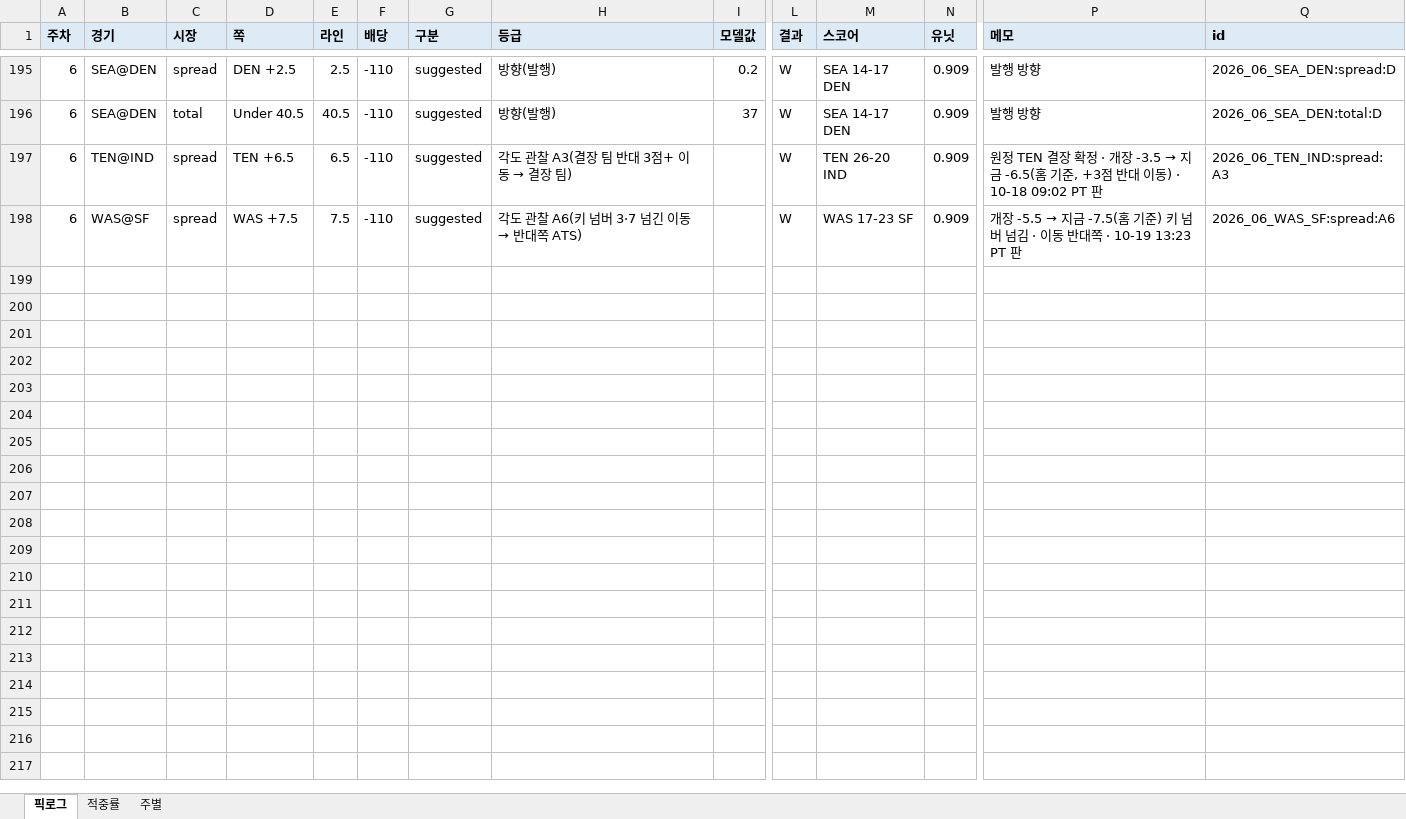
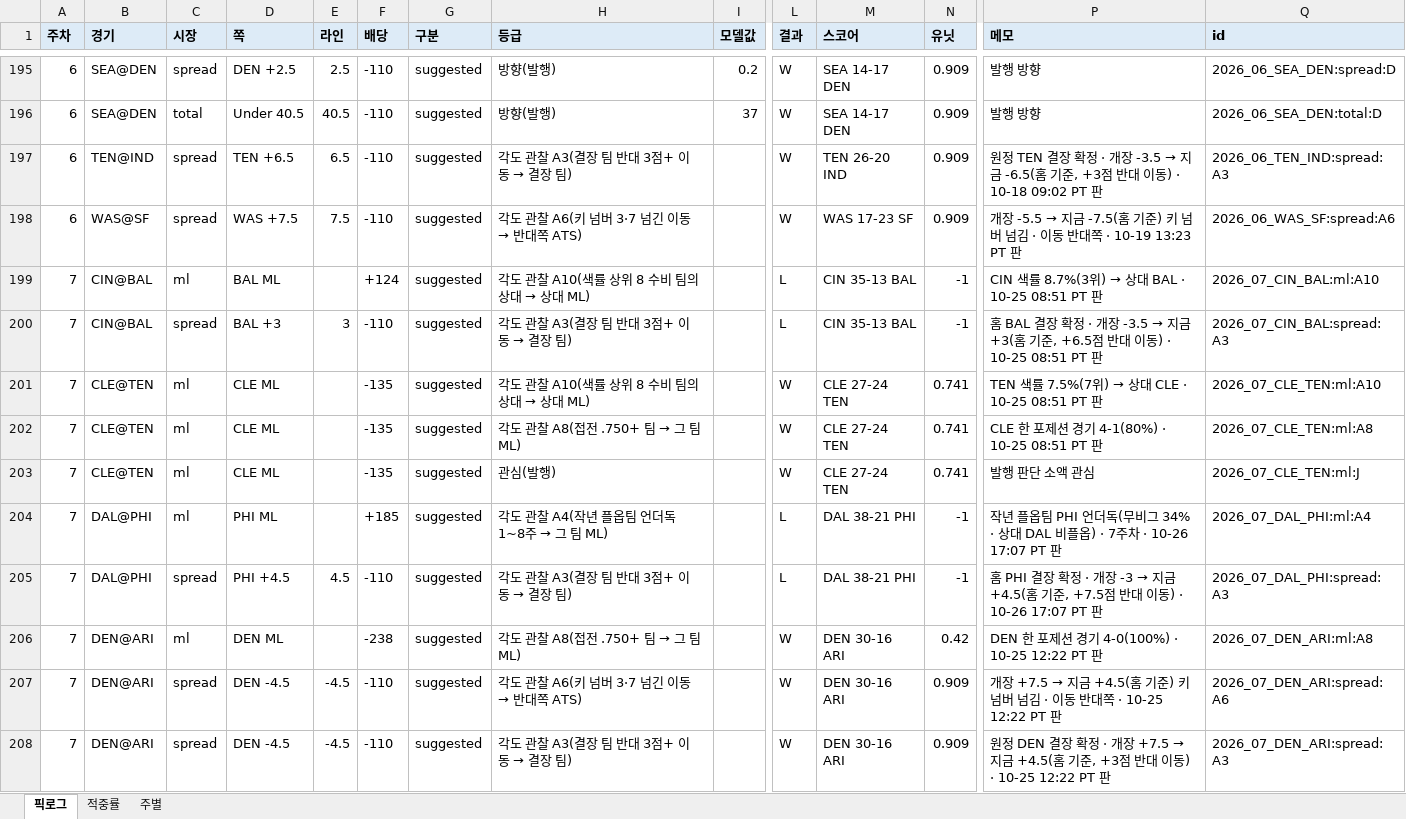
Before and after one commit to hyongdopaulyoon-sketch/hyongdopaulyoon-sketch-nfl-weekly, an Excel workbook: data/NFL_픽_추적기.xlsx, sheet 픽로그, drawn as a sheet; only a part is shown, gaps mark what is left out; values as stored, in another font and other column widths than the file's, no borders; rows hold the shown columns only; the diff covers the shown part only; the diff names each change by its address in the sheet, - before the commit and + after, or states it on an @@ line.

```diff
--- a/data/NFL_픽_추적기.xlsx (sheet 픽로그)
+++ b/data/NFL_픽_추적기.xlsx (sheet 픽로그)
+row 199: 7 | CIN@BAL | ml | BAL ML |  | +124 | suggested | 각도 관찰 A10(색률 상위 8 수비 팀의 상대 → 상대 ML) |  | L | CIN 35-13 BAL | -1 | CIN 색률 8.7%(3위) → 상대 BAL · 10-25 08:51 PT 판 | 2026_07_CIN_BAL:ml:A10
+row 200: 7 | CIN@BAL | spread | BAL +3 | 3 | -110 | suggested | 각도 관찰 A3(결장 팀 반대 3점+ 이동 → 결장 팀) |  | L | CIN 35-13 BAL | -1 | 홈 BAL 결장 확정 · 개장 -3.5 → 지금 +3(홈 기준, +6.5점 반대 이동) · 10-25 08:51 PT 판 | 2026_07_CIN_BAL:spread:A3
+row 201: 7 | CLE@TEN | ml | CLE ML |  | -135 | suggested | 각도 관찰 A10(색률 상위 8 수비 팀의 상대 → 상대 ML) |  | W | CLE 27-24 TEN | 0.741 | TEN 색률 7.5%(7위) → 상대 CLE · 10-25 08:51 PT 판 | 2026_07_CLE_TEN:ml:A10
+row 202: 7 | CLE@TEN | ml | CLE ML |  | -135 | suggested | 각도 관찰 A8(접전 .750+ 팀 → 그 팀 ML) |  | W | CLE 27-24 TEN | 0.741 | CLE 한 포제션 경기 4-1(80%) · 10-25 08:51 PT 판 | 2026_07_CLE_TEN:ml:A8
+row 203: 7 | CLE@TEN | ml | CLE ML |  | -135 | suggested | 관심(발행) |  | W | CLE 27-24 TEN | 0.741 | 발행 판단 소액 관심 | 2026_07_CLE_TEN:ml:J
+row 204: 7 | DAL@PHI | ml | PHI ML |  | +185 | suggested | 각도 관찰 A4(작년 플옵팀 언더독 1~8주 → 그 팀 ML) |  | L | DAL 38-21 PHI | -1 | 작년 플옵팀 PHI 언더독(무비그 34% · 상대 DAL 비플옵) · 7주차 · 10-26 17:07 PT 판 | 2026_07_DAL_PHI:ml:A4
+row 205: 7 | DAL@PHI | spread | PHI +4.5 | 4.5 | -110 | suggested | 각도 관찰 A3(결장 팀 반대 3점+ 이동 → 결장 팀) |  | L | DAL 38-21 PHI | -1 | 홈 PHI 결장 확정 · 개장 -3 → 지금 +4.5(홈 기준, +7.5점 반대 이동) · 10-26 17:07 PT 판 | 2026_07_DAL_PHI:spread:A3
+row 206: 7 | DEN@ARI | ml | DEN ML |  | -238 | suggested | 각도 관찰 A8(접전 .750+ 팀 → 그 팀 ML) |  | W | DEN 30-16 ARI | 0.42 | DEN 한 포제션 경기 4-0(100%) · 10-25 12:22 PT 판 | 2026_07_DEN_ARI:ml:A8
+row 207: 7 | DEN@ARI | spread | DEN -4.5 | -4.5 | -110 | suggested | 각도 관찰 A6(키 넘버 3·7 넘긴 이동 → 반대쪽 ATS) |  | W | DEN 30-16 ARI | 0.909 | 개장 +7.5 → 지금 +4.5(홈 기준) 키 넘버 넘김 · 이동 반대쪽 · 10-25 12:22 PT 판 | 2026_07_DEN_ARI:spread:A6
+row 208: 7 | DEN@ARI | spread | DEN -4.5 | -4.5 | -110 | suggested | 각도 관찰 A3(결장 팀 반대 3점+ 이동 → 결장 팀) |  | W | DEN 30-16 ARI | 0.909 | 원정 DEN 결장 확정 · 개장 +7.5 → 지금 +4.5(홈 기준, +3점 반대 이동) · 10-25 12:22 PT 판 | 2026_07_DEN_ARI:spread:A3
```
Also changed, not shown: 24 added rows elsewhere in this sheet, sheet 적중률, sheet 주별, 9 other files.
